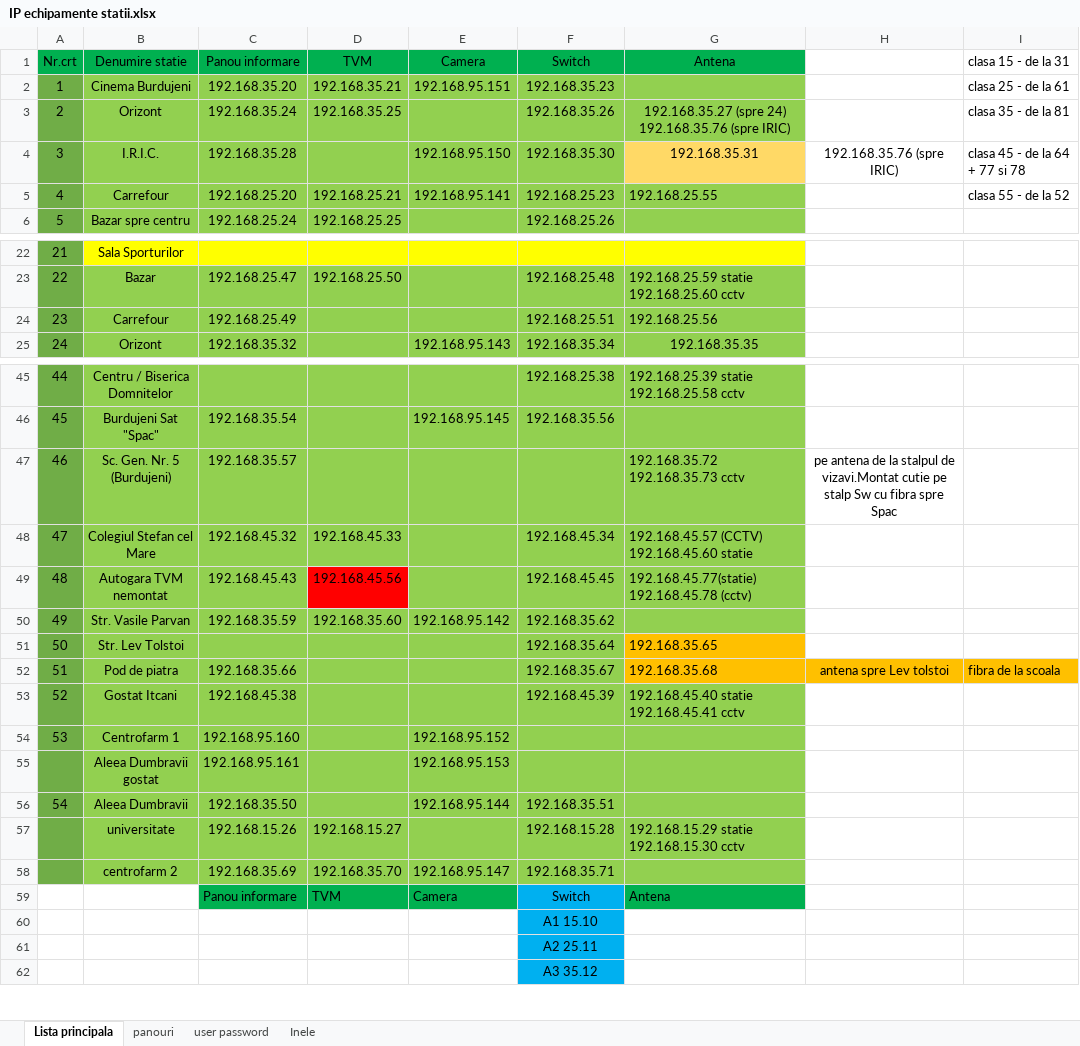
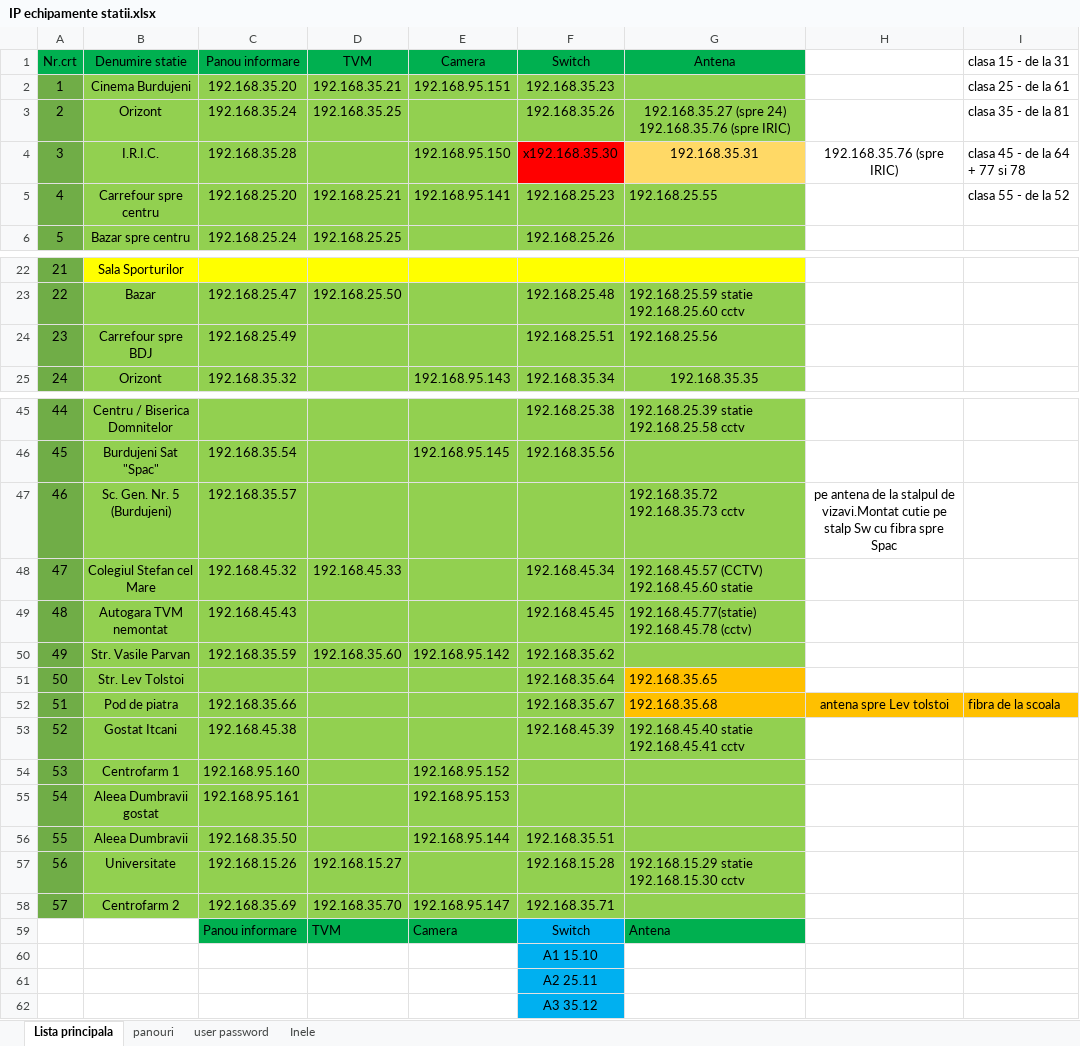
Before and after one commit to IonOleinic/TPL_Alerts, an Excel workbook: IP echipamente statii.xlsx, sheet Lista principala, drawn as a sheet; only a part is shown, gaps mark what is left out; values as stored, in another font and other column widths than the file's, no borders; the diff names each change by its address in the sheet, - before the commit and + after, or states it on an @@ line.

```diff
--- a/IP echipamente statii.xlsx (sheet Lista principala)
+++ b/IP echipamente statii.xlsx (sheet Lista principala)
-F4: 192.168.35.30
+F4: x192.168.35.30
-F4 fill: #92D050
+F4 fill: #FF0000
-B5: Carrefour
+B5: Carrefour spre centru
-B24: Carrefour
+B24: Carrefour spre BDJ
-D49: 192.168.45.56
+D49: (empty)
-D49 fill: #FF0000
+D49 fill: #92D050
-A55: (empty)
+A55: 54
-A56: 54
+A56: 55
-A57: (empty)
+A57: 56
-B57: universitate
+B57: Universitate
-A58: (empty)
+A58: 57
-B58: centrofarm 2
+B58: Centrofarm 2
```
Also changed, not shown: 6 other files.
